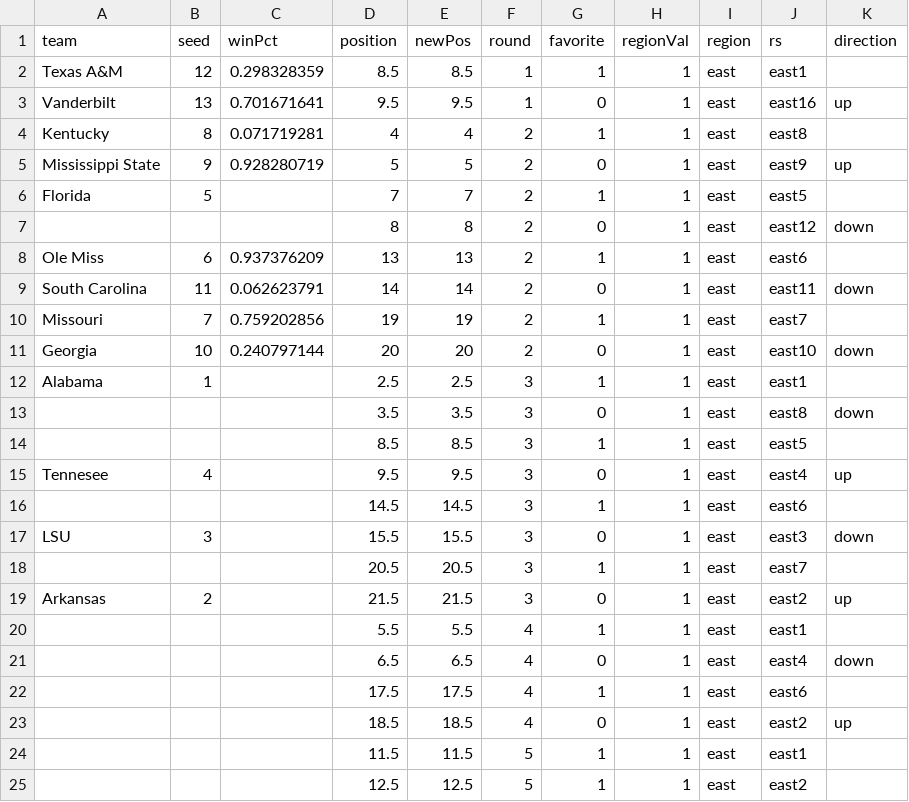
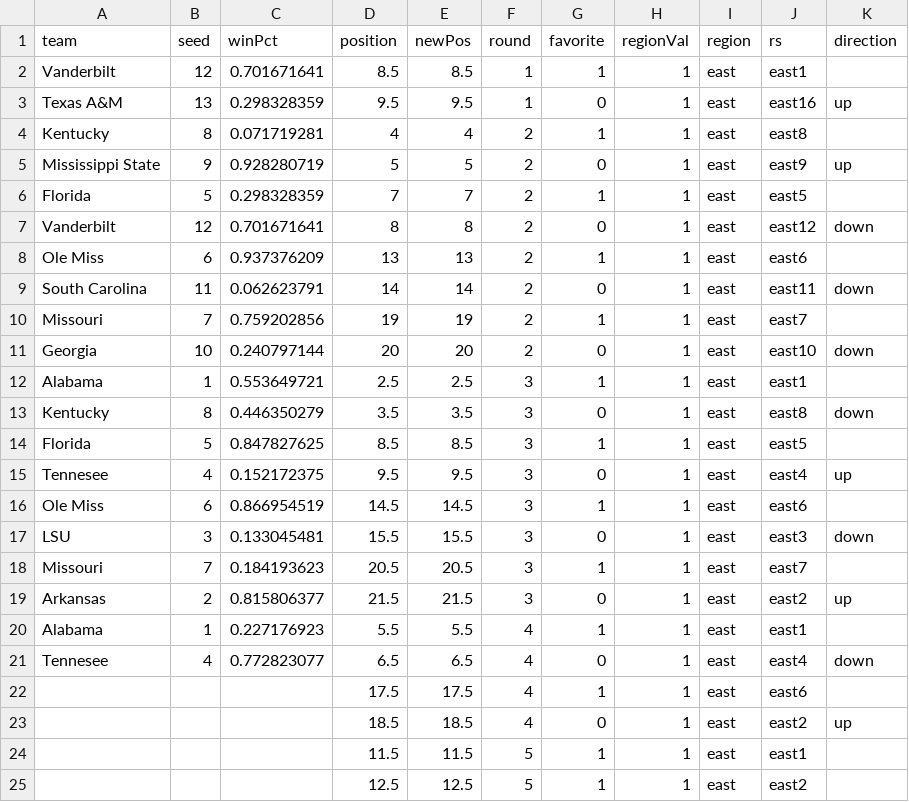
Before and after one commit to gcdean38/maneater, a CSV file: secBracket.csv, drawn as a sheet.

```diff
--- a/secBracket.csv
+++ b/secBracket.csv
@@ -1,8 +1,8 @@
 team,seed,winPct,position,newPos,round,favorite,regionVal,region,rs,direction
-Texas A&M,12,0.298328359,8.5,8.5,1,1,1,east,east1,
-Vanderbilt,13,0.701671641,9.5,9.5,1,0,1,east,east16,up
+Vanderbilt,12,0.701671641,8.5,8.5,1,1,1,east,east1,
+Texas A&M,13,0.298328359,9.5,9.5,1,0,1,east,east16,up
 Kentucky,8,0.071719281,4,4,2,1,1,east,east8,
 Mississippi State,9,0.928280719,5,5,2,0,1,east,east9,up
-Florida,5,,7,7,2,1,1,east,east5,
-,,,8,8,2,0,1,east,east12,down
+Florida,5,0.298328359,7,7,2,1,1,east,east5,
+Vanderbilt,12,0.701671641,8,8,2,0,1,east,east12,down
 Ole Miss,6,0.937376209,13,13,2,1,1,east,east6,
@@ -11,12 +11,12 @@ Missouri,7,0.759202856,19,19,2,1,1,east,east7,
 Georgia,10,0.240797144,20,20,2,0,1,east,east10,down
-Alabama,1,,2.5,2.5,3,1,1,east,east1,
-,,,3.5,3.5,3,0,1,east,east8,down
-,,,8.5,8.5,3,1,1,east,east5,
-Tennesee,4,,9.5,9.5,3,0,1,east,east4,up
-,,,14.5,14.5,3,1,1,east,east6,
-LSU,3,,15.5,15.5,3,0,1,east,east3,down
-,,,20.5,20.5,3,1,1,east,east7,
-Arkansas,2,,21.5,21.5,3,0,1,east,east2,up
-,,,5.5,5.5,4,1,1,east,east1,
-,,,6.5,6.5,4,0,1,east,east4,down
+Alabama,1,0.553649721,2.5,2.5,3,1,1,east,east1,
+Kentucky,8,0.446350279,3.5,3.5,3,0,1,east,east8,down
+Florida,5,0.847827625,8.5,8.5,3,1,1,east,east5,
+Tennesee,4,0.152172375,9.5,9.5,3,0,1,east,east4,up
+Ole Miss,6,0.866954519,14.5,14.5,3,1,1,east,east6,
+LSU,3,0.133045481,15.5,15.5,3,0,1,east,east3,down
+Missouri,7,0.184193623,20.5,20.5,3,1,1,east,east7,
+Arkansas,2,0.815806377,21.5,21.5,3,0,1,east,east2,up
+Alabama,1,0.227176923,5.5,5.5,4,1,1,east,east1,
+Tennesee,4,0.772823077,6.5,6.5,4,0,1,east,east4,down
 ,,,17.5,17.5,4,1,1,east,east6,
```
Also changed, not shown: SweetSixteen.csv, 6 other files.
